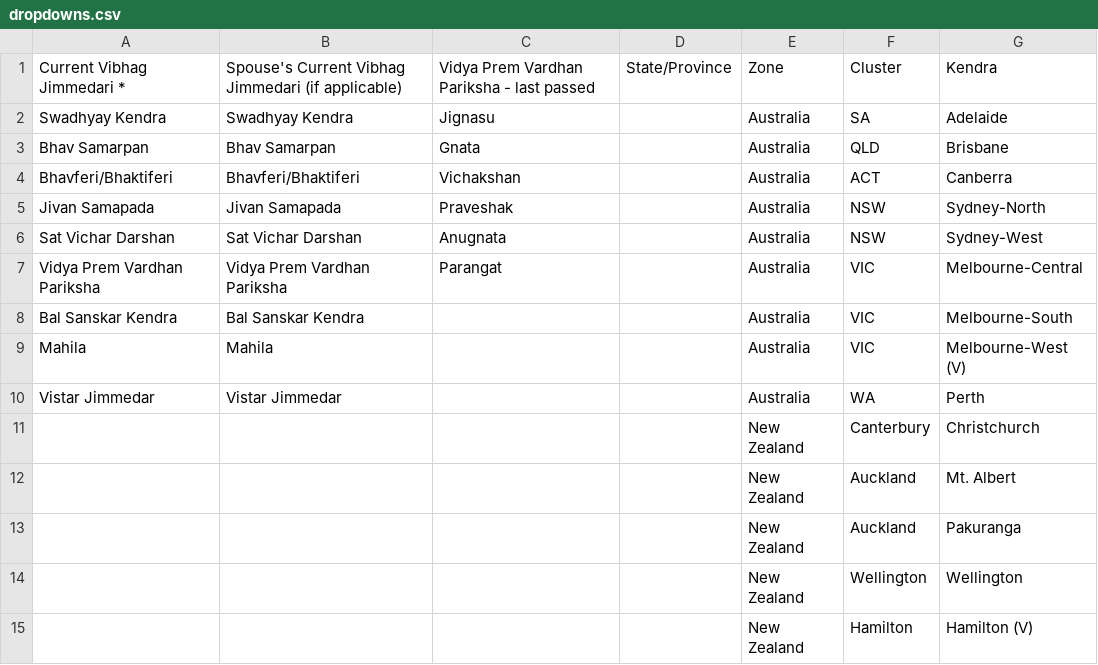
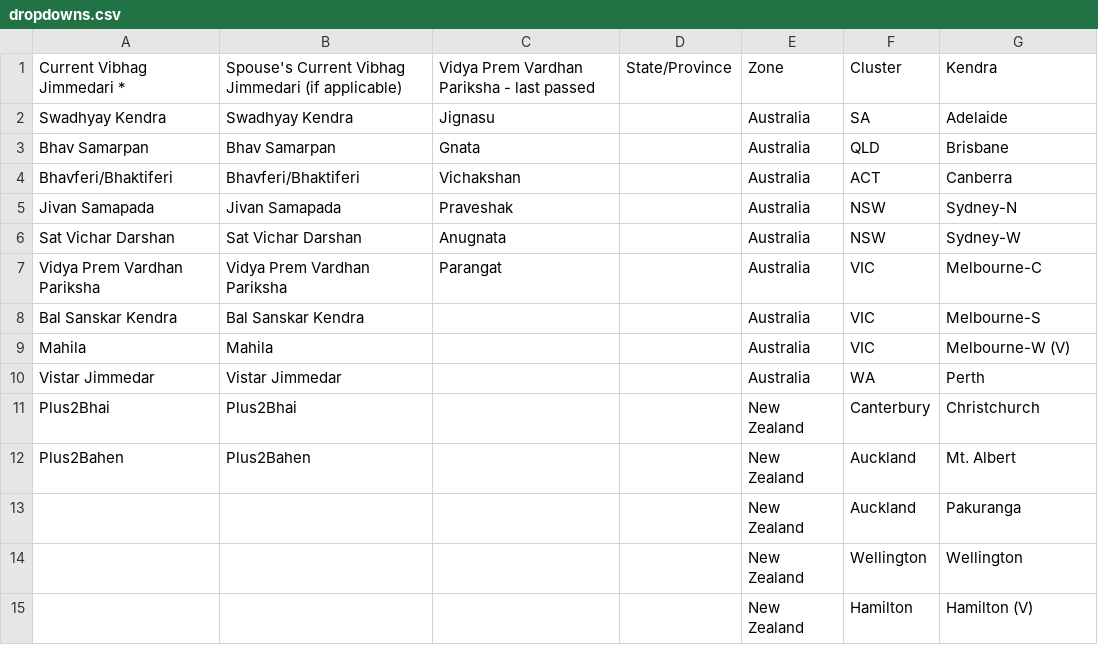
Before and after one commit to DAYIDCard/aunzjavabdar, a CSV file: dropdowns.csv, drawn as a sheet.

Commit message:
Update dropdowns.csv

```diff
--- a/dropdowns.csv
+++ b/dropdowns.csv
@@ -4,10 +4,10 @@ Bhav Samarpan,Bhav Samarpan,Gnata,,Australia,QLD,Brisbane
 Bhavferi/Bhaktiferi,Bhavferi/Bhaktiferi,Vichakshan,,Australia,ACT,Canberra
-Jivan Samapada,Jivan Samapada,Praveshak,,Australia,NSW,Sydney-North
-Sat Vichar Darshan,Sat Vichar Darshan,Anugnata,,Australia,NSW,Sydney-West
-Vidya Prem Vardhan Pariksha,Vidya Prem Vardhan Pariksha,Parangat,,Australia,VIC,Melbourne-Central
-Bal Sanskar Kendra,Bal Sanskar Kendra,,,Australia,VIC,Melbourne-South
-Mahila,Mahila,,,Australia,VIC,Melbourne-West (V)
+Jivan Samapada,Jivan Samapada,Praveshak,,Australia,NSW,Sydney-N
+Sat Vichar Darshan,Sat Vichar Darshan,Anugnata,,Australia,NSW,Sydney-W
+Vidya Prem Vardhan Pariksha,Vidya Prem Vardhan Pariksha,Parangat,,Australia,VIC,Melbourne-C
+Bal Sanskar Kendra,Bal Sanskar Kendra,,,Australia,VIC,Melbourne-S
+Mahila,Mahila,,,Australia,VIC,Melbourne-W (V)
 Vistar Jimmedar,Vistar Jimmedar,,,Australia,WA,Perth
-,,,,New Zealand,Canterbury,Christchurch
-,,,,New Zealand,Auckland,Mt. Albert
+Plus2Bhai,Plus2Bhai,,,New Zealand,Canterbury,Christchurch
+Plus2Bahen,Plus2Bahen,,,New Zealand,Auckland,Mt. Albert
 ,,,,New Zealand,Auckland,Pakuranga
```
